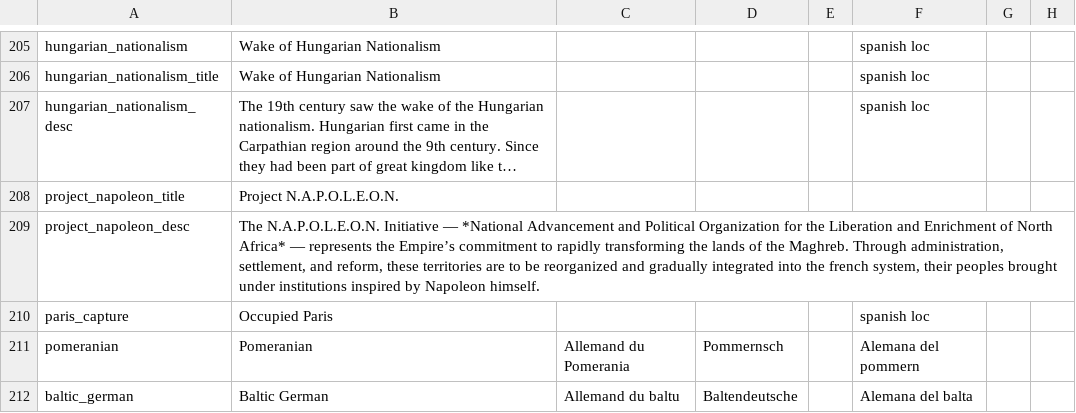
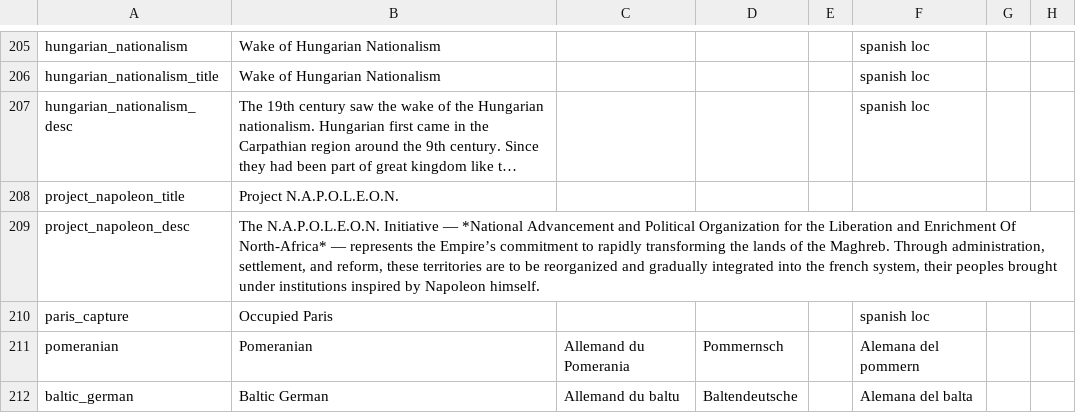
Before and after one commit to rustypower9-max/NLR-Campaignedit-Mapforge-Edits, a CSV file: NLR MapForge Campaign Edits/localisation/00_NL_Misc.csv, drawn as a sheet; only a part is shown, gaps mark what is left out; long unchanged cells end in …; the diff names each change by its address in the sheet, - before the commit and + after, or states it on an @@ line.

Commit message:
Update 00_NL_Misc.csv

```diff
--- a/NLR MapForge Campaign Edits/localisation/00_NL_Misc.csv
+++ b/NLR MapForge Campaign Edits/localisation/00_NL_Misc.csv
-B209: …and Enrichment of North Africa* — represents…
+B209: …and Enrichment Of North-Africa* — represents…
```
